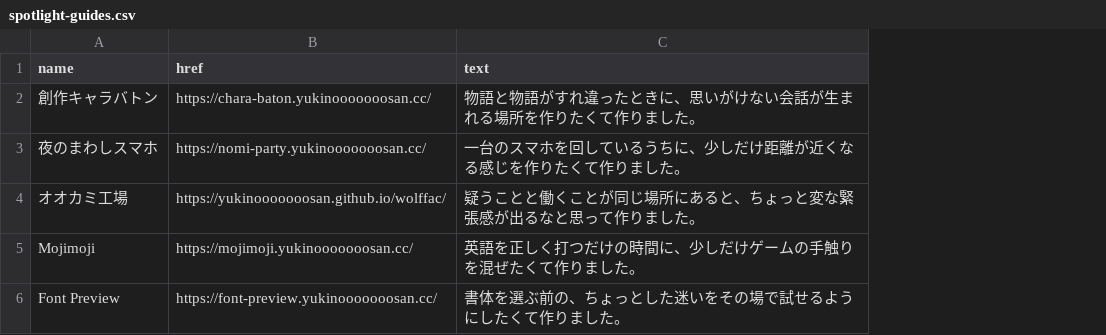
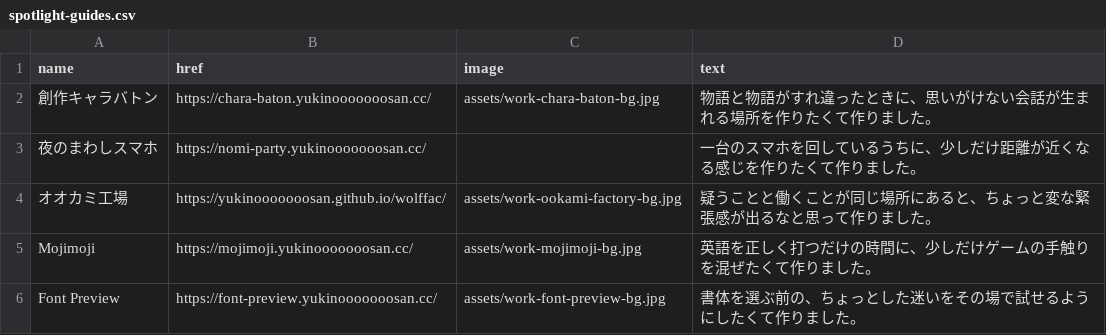
Before and after one commit to yukinooooooosan/portfolio, a CSV file: public/spotlight-guides.csv, drawn as a sheet; the diff names each change by its address in the sheet, - before the commit and + after, or states it on an @@ line.

Commit message:
Add spotlight image paths to CSV

```diff
--- a/public/spotlight-guides.csv
+++ b/public/spotlight-guides.csv
+column C (image), rows 2-6: assets/work-chara-baton-bg.jpg |  | assets/work-ookami-factory-bg.jpg | assets/work-mojimoji-bg.jpg | assets/work-font-preview-bg.jpg
```
Also changed, not shown: 2 other files.
